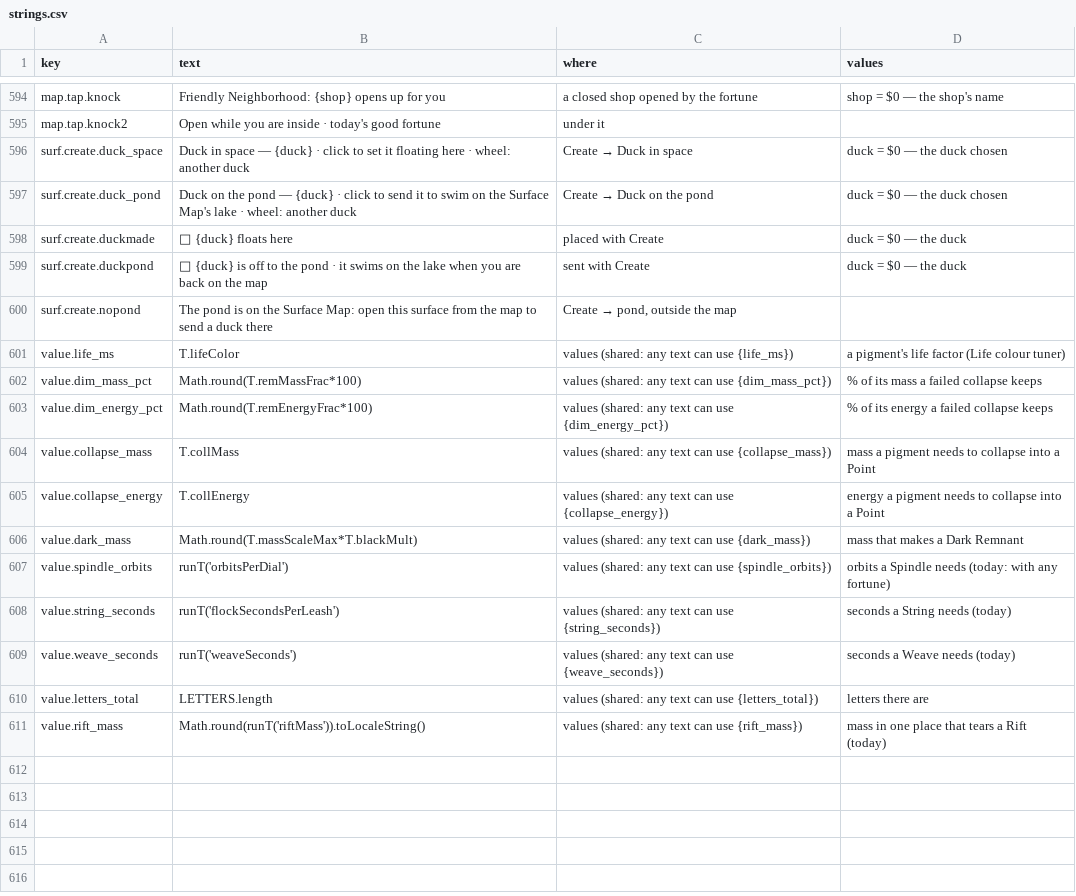
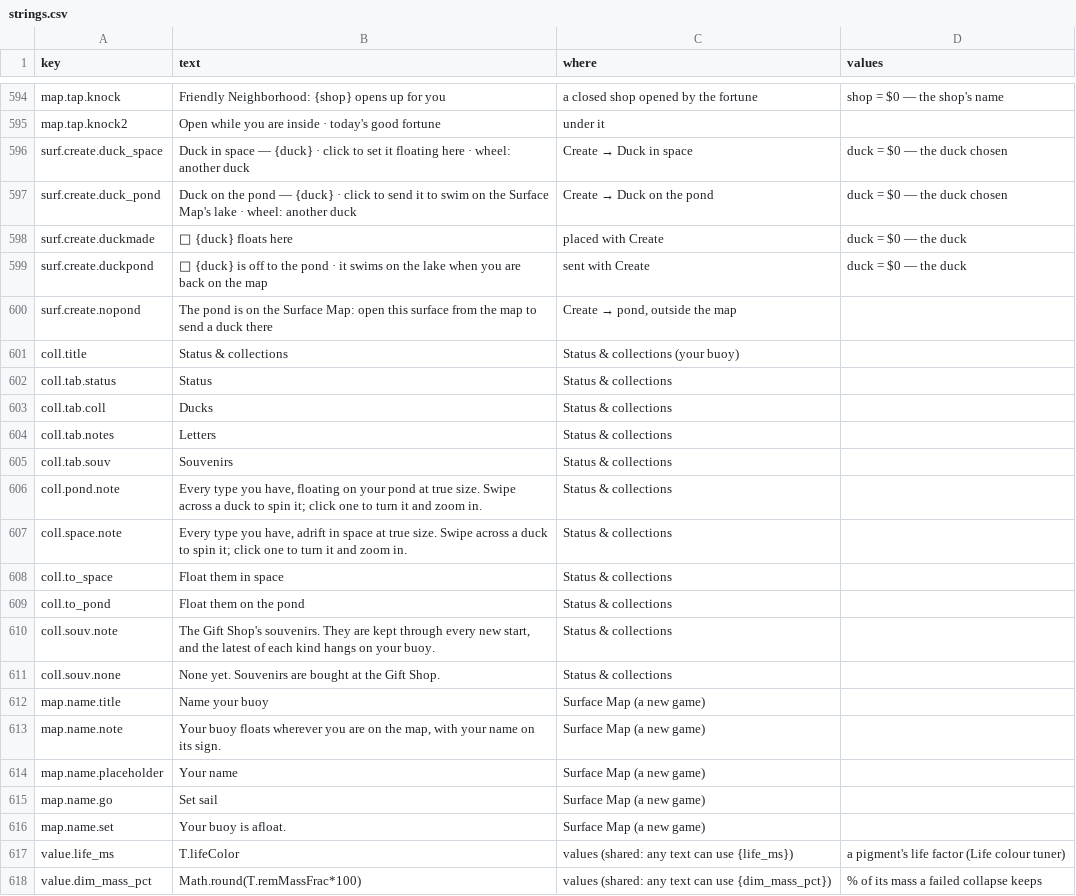
Before and after one commit to jamesmhoag/infinitelight, a CSV file: content/strings.csv, drawn as a sheet; only a part is shown, gaps mark what is left out; the shorter side is filled out with more unchanged rows; the diff names each change by its address in the sheet, - before the commit and + after, or states it on an @@ line.

```diff
--- a/content/strings.csv
+++ b/content/strings.csv
+row 601: coll.title | Status & collections | Status & collections (your buoy)
+row 602: coll.tab.status | Status | Status & collections
+row 603: coll.tab.coll | Ducks | Status & collections
+row 604: coll.tab.notes | Letters | Status & collections
+row 605: coll.tab.souv | Souvenirs | Status & collections
+row 606: coll.pond.note | Every type you have, floating on your pond at true size. Swipe across a duck to spin it; click one to turn it and zoom in. | Status & collections
+row 607: coll.space.note | Every type you have, adrift in space at true size. Swipe across a duck to spin it; click one to turn it and zoom in. | Status & collections
+row 608: coll.to_space | Float them in space | Status & collections
+row 609: coll.to_pond | Float them on the pond | Status & collections
+row 610: coll.souv.note | The Gift Shop's souvenirs. They are kept through every new start, and the latest of each kind hangs on your buoy. | Status & collections
+row 611: coll.souv.none | None yet. Souvenirs are bought at the Gift Shop. | Status & collections
+row 612: map.name.title | Name your buoy | Surface Map (a new game)
+row 613: map.name.note | Your buoy floats wherever you are on the map, with your name on its sign. | Surface Map (a new game)
+row 614: map.name.placeholder | Your name | Surface Map (a new game)
+row 615: map.name.go | Set sail | Surface Map (a new game)
+row 616: map.name.set | Your buoy is afloat. | Surface Map (a new game)
```
Also changed, not shown: content/tuners.csv, 4 other files.
